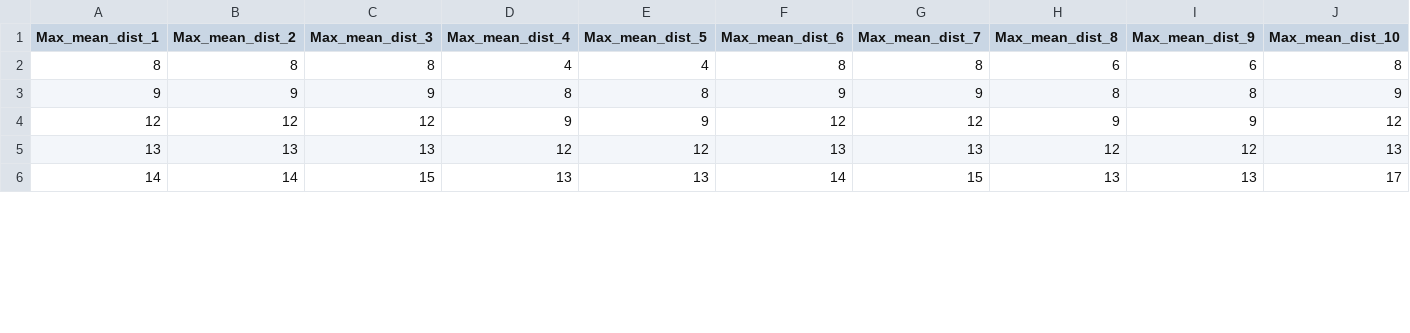
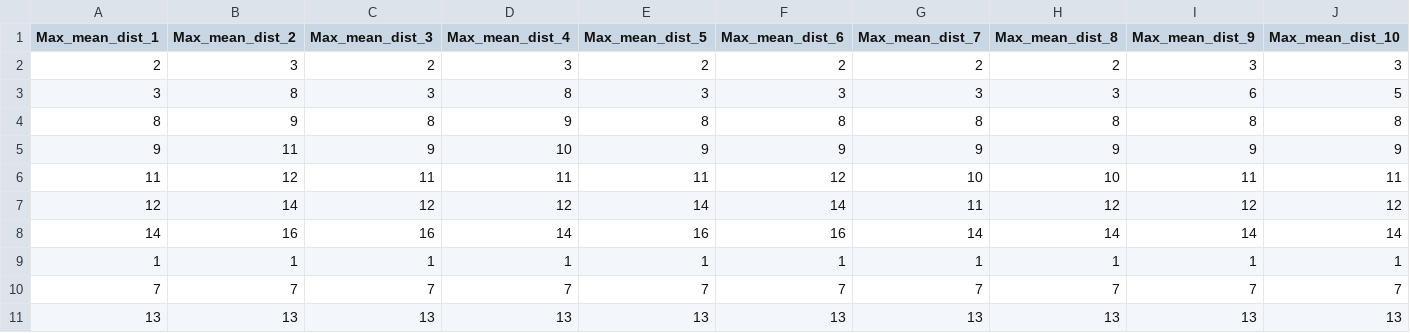
Before and after one commit to sagesteppe/revisionary_taxonomy, a CSV file: data/processed/Trgt_grp_fndr_As.debequaeus.csv, drawn as a sheet; only a part is shown; the diff covers the shown part only.

```diff
--- a/data/processed/Trgt_grp_fndr_As.debequaeus.csv
+++ b/data/processed/Trgt_grp_fndr_As.debequaeus.csv
@@ -1,6 +1,11 @@
 "Max_mean_dist_1","Max_mean_dist_2","Max_mean_dist_3","Max_mean_dist_4","Max_mean_dist_5","Max_mean_dist_6","Max_mean_dist_7","Max_mean_dist_8","Max_mean_dist_9","Max_mean_dist_10"
-8,8,8,4,4,8,8,6,6,8
-9,9,9,8,8,9,9,8,8,9
-12,12,12,9,9,12,12,9,9,12
-13,13,13,12,12,13,13,12,12,13
-14,14,15,13,13,14,15,13,13,17
+2,3,2,3,2,2,2,2,3,3
+3,8,3,8,3,3,3,3,6,5
+8,9,8,9,8,8,8,8,8,8
+9,11,9,10,9,9,9,9,9,9
+11,12,11,11,11,12,10,10,11,11
+12,14,12,12,14,14,11,12,12,12
+14,16,16,14,16,16,14,14,14,14
+1,1,1,1,1,1,1,1,1,1
+7,7,7,7,7,7,7,7,7,7
+13,13,13,13,13,13,13,13,13,13
```
Also changed, not shown: 1 added row, 6 removed rows and 7 edited cells elsewhere in this file, data/processed/Trgt_grp_fndr_Er.coloradense.csv, data/processed/Trgt_grp_fndr_To.glabella.csv, 10 other files.
